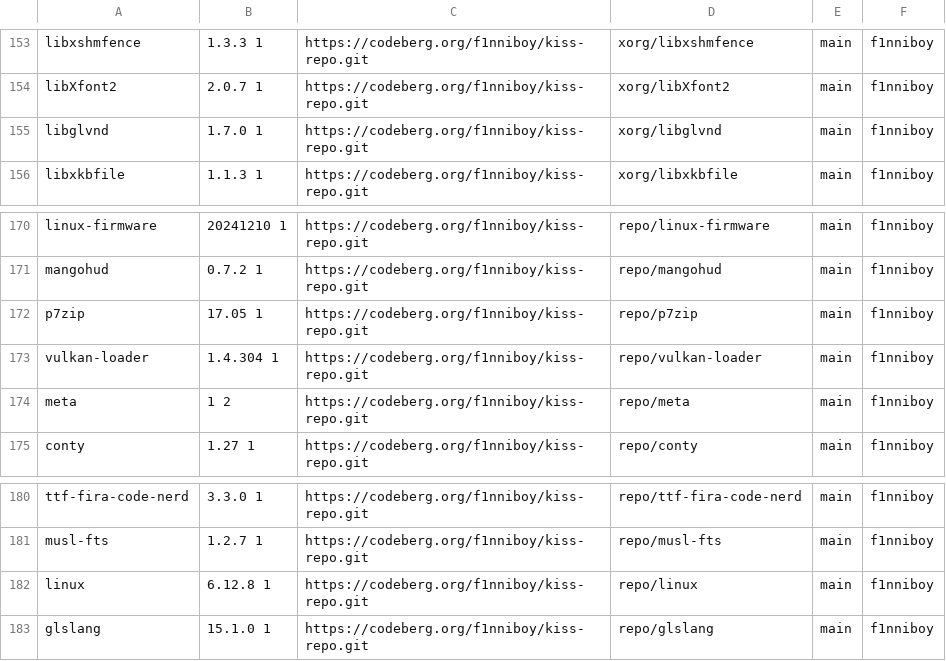
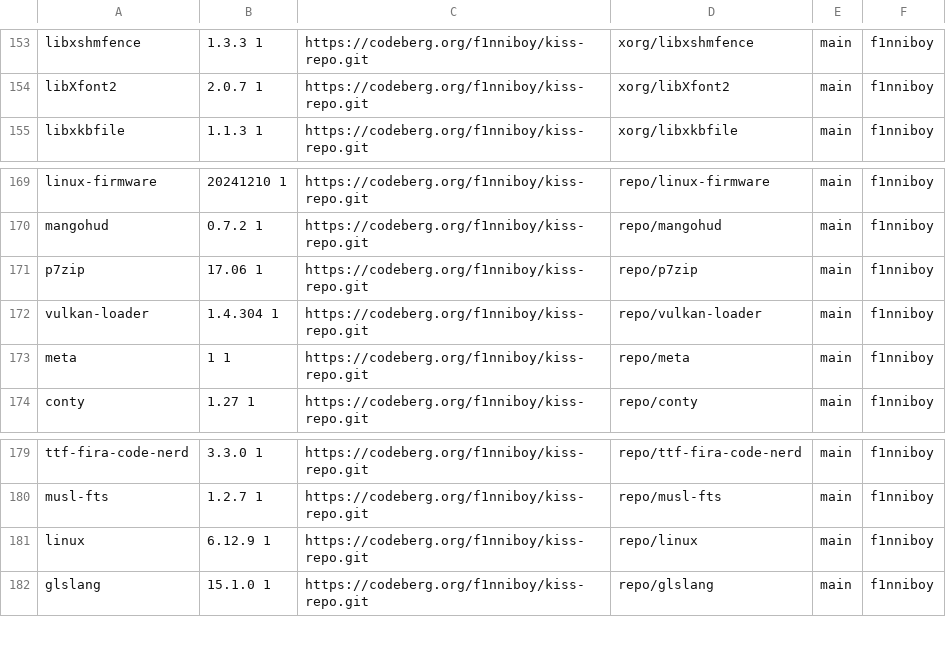
Before and after one commit to aabacchus/kiss-find, a CSV file: db.csv, drawn as a sheet; only a part is shown, gaps mark what is left out.

Commit message:
Deploying to gh-pages from @ aabacchus/kiss-find@649fc9983d849cc5253e0c58760ec8809b59c978 🚀

```diff
--- a/db.csv
+++ b/db.csv
@@ -154,3 +154,2 @@ libxshmfence,1.3.3 1,https://codeberg.org/f1nniboy/kiss-repo.git,xorg/libxshmfen
 libXfont2,2.0.7 1,https://codeberg.org/f1nniboy/kiss-repo.git,xorg/libXfont2,main,"f1nniboy"
-libglvnd,1.7.0 1,https://codeberg.org/f1nniboy/kiss-repo.git,xorg/libglvnd,main,"f1nniboy"
 libxkbfile,1.1.3 1,https://codeberg.org/f1nniboy/kiss-repo.git,xorg/libxkbfile,main,"f1nniboy"
@@ -171,5 +170,5 @@ linux-firmware,20241210 1,https://codeberg.org/f1nniboy/kiss-repo.git,repo/linux
 mangohud,0.7.2 1,https://codeberg.org/f1nniboy/kiss-repo.git,repo/mangohud,main,"f1nniboy"
-p7zip,17.05 1,https://codeberg.org/f1nniboy/kiss-repo.git,repo/p7zip,main,"f1nniboy"
+p7zip,17.06 1,https://codeberg.org/f1nniboy/kiss-repo.git,repo/p7zip,main,"f1nniboy"
 vulkan-loader,1.4.304 1,https://codeberg.org/f1nniboy/kiss-repo.git,repo/vulkan-loader,main,"f1nniboy"
-meta,1 2,https://codeberg.org/f1nniboy/kiss-repo.git,repo/meta,main,"f1nniboy"
+meta,1 1,https://codeberg.org/f1nniboy/kiss-repo.git,repo/meta,main,"f1nniboy"
 conty,1.27 1,https://codeberg.org/f1nniboy/kiss-repo.git,repo/conty,main,"f1nniboy"
@@ -181,3 +180,3 @@ ttf-fira-code-nerd,3.3.0 1,https://codeberg.org/f1nniboy/kiss-repo.git,repo/ttf-
 musl-fts,1.2.7 1,https://codeberg.org/f1nniboy/kiss-repo.git,repo/musl-fts,main,"f1nniboy"
-linux,6.12.8 1,https://codeberg.org/f1nniboy/kiss-repo.git,repo/linux,main,"f1nniboy"
+linux,6.12.9 1,https://codeberg.org/f1nniboy/kiss-repo.git,repo/linux,main,"f1nniboy"
 glslang,15.1.0 1,https://codeberg.org/f1nniboy/kiss-repo.git,repo/glslang,main,"f1nniboy"
```
